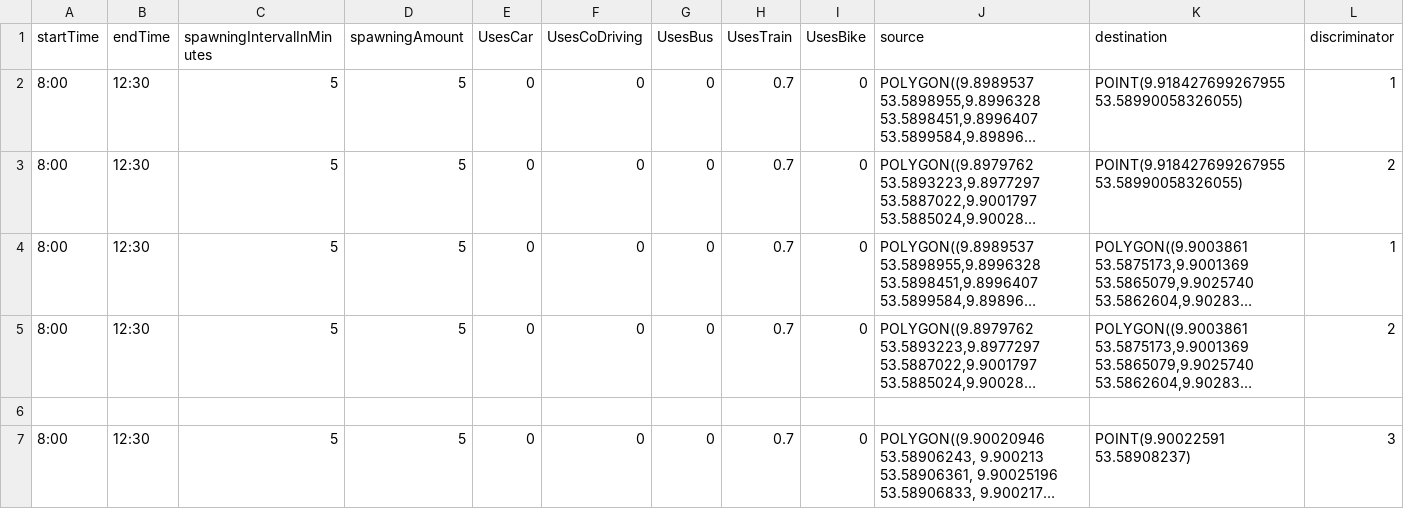
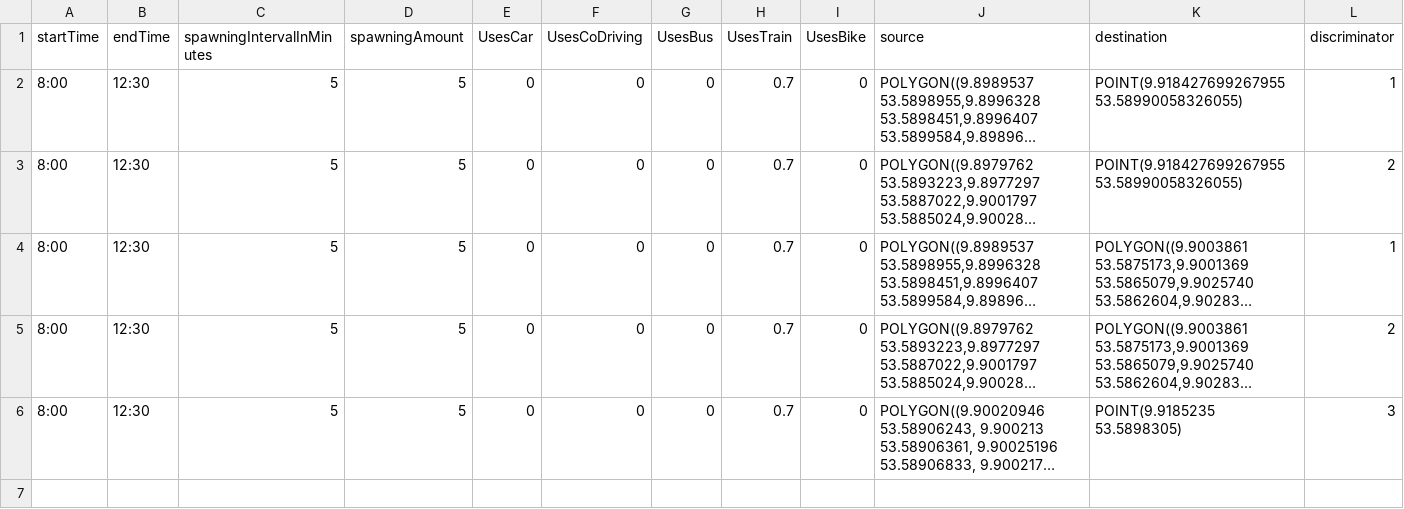
Before and after one commit to MARS-Group-HAW/model-soh, a CSV file: SOHBigEventBox/resources/visitor_spawning.csv, drawn as a sheet; long unchanged cells end in …; removed rows and columns are numbered as before the commit, all else as after; the diff names each change by its address in the sheet, - before the commit and + after, or states it on an @@ line.

Commit message:
Update walk graph file reference and modify visitor spawning data

```diff
--- a/SOHBigEventBox/resources/visitor_spawning.csv
+++ b/SOHBigEventBox/resources/visitor_spawning.csv
-row 6: (empty)
-K6 (destination): POINT(9.90022591 53.58908237)
+K6 (destination): POINT(9.9185235 53.5898305)
```
Also changed, not shown: 1 other file.
